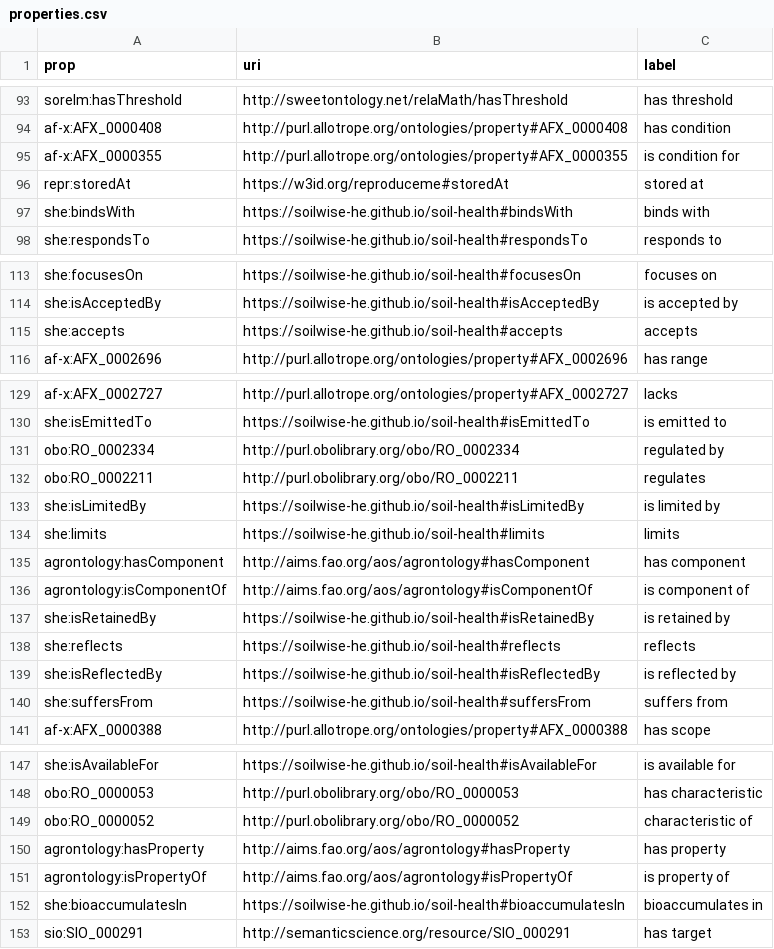
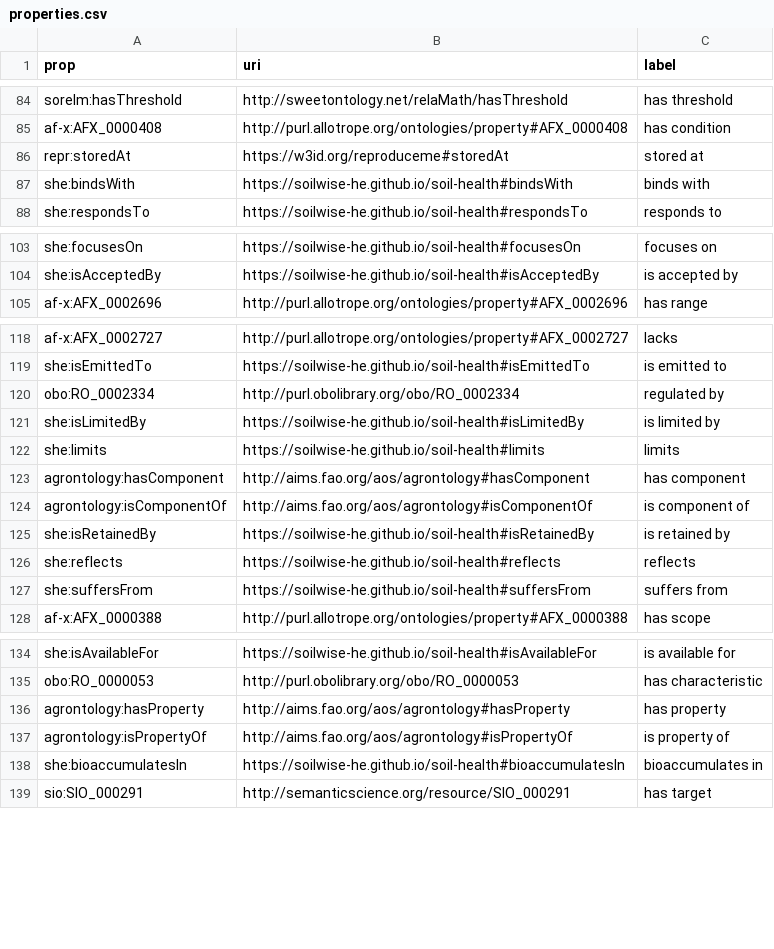
Before and after one commit to soilwise-he/soil-health-knowledge-graph, a CSV file: in_ontovocabs/properties.csv, drawn as a sheet; only a part is shown, gaps mark what is left out; the diff covers the shown part only; the diff names each change by its address in the sheet, - before the commit and + after, or states it on an @@ line.

Commit message:
revise properties and property mapping

```diff
--- a/in_ontovocabs/properties.csv
+++ b/in_ontovocabs/properties.csv
-row 95: af-x:AFX_0000355 | http://purl.allotrope.org/ontologies/property#AFX_0000355 | is condition for
-row 115: she:accepts | https://soilwise-he.github.io/soil-health#accepts | accepts
-row 132: obo:RO_0002211 | http://purl.obolibrary.org/obo/RO_0002211 | regulates
-row 139: she:isReflectedBy | https://soilwise-he.github.io/soil-health#isReflectedBy | is reflected by
-row 149: obo:RO_0000052 | http://purl.obolibrary.org/obo/RO_0000052 | characteristic of
```
Also changed, not shown: 16 removed rows and 1 edited cell elsewhere in this file, in_ontovocabs/prop_mapping.csv, 3 other files.
